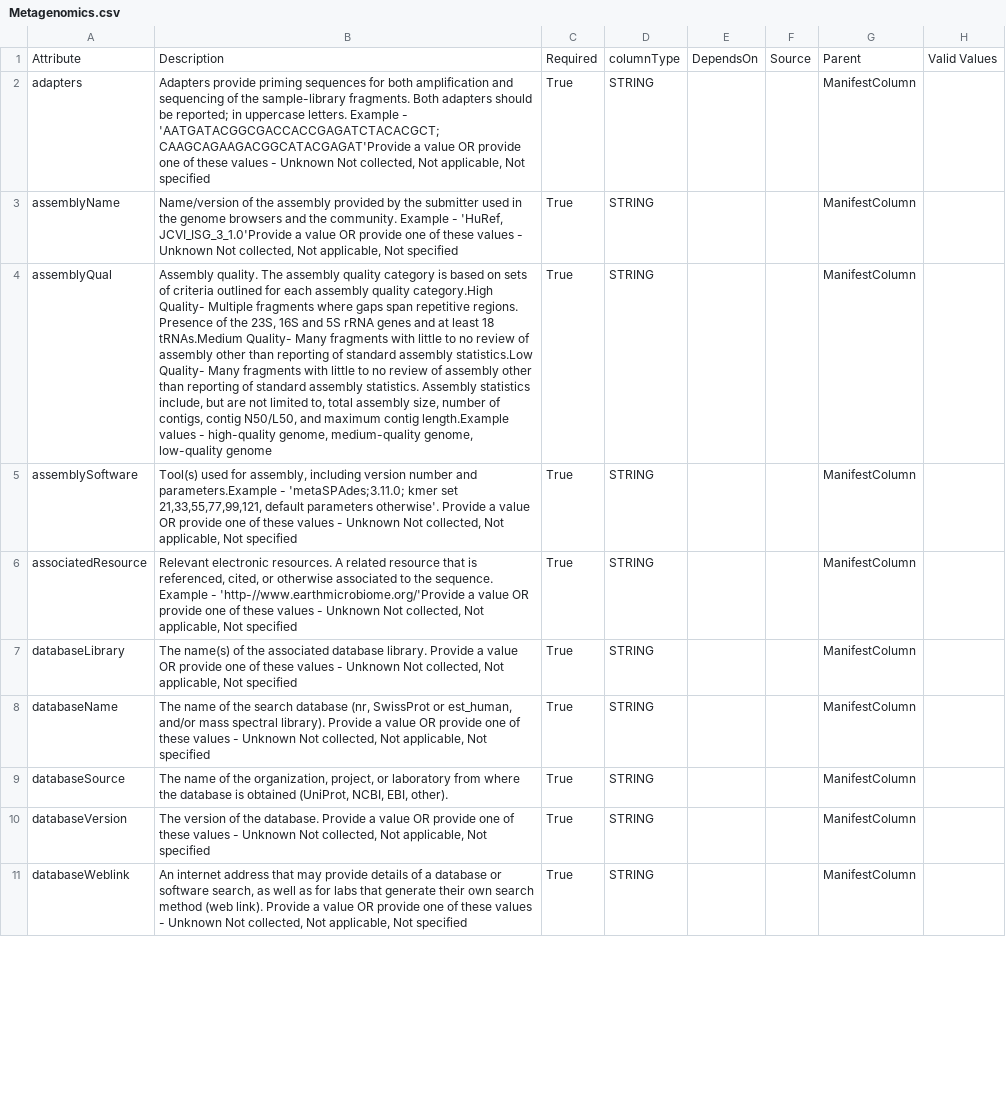
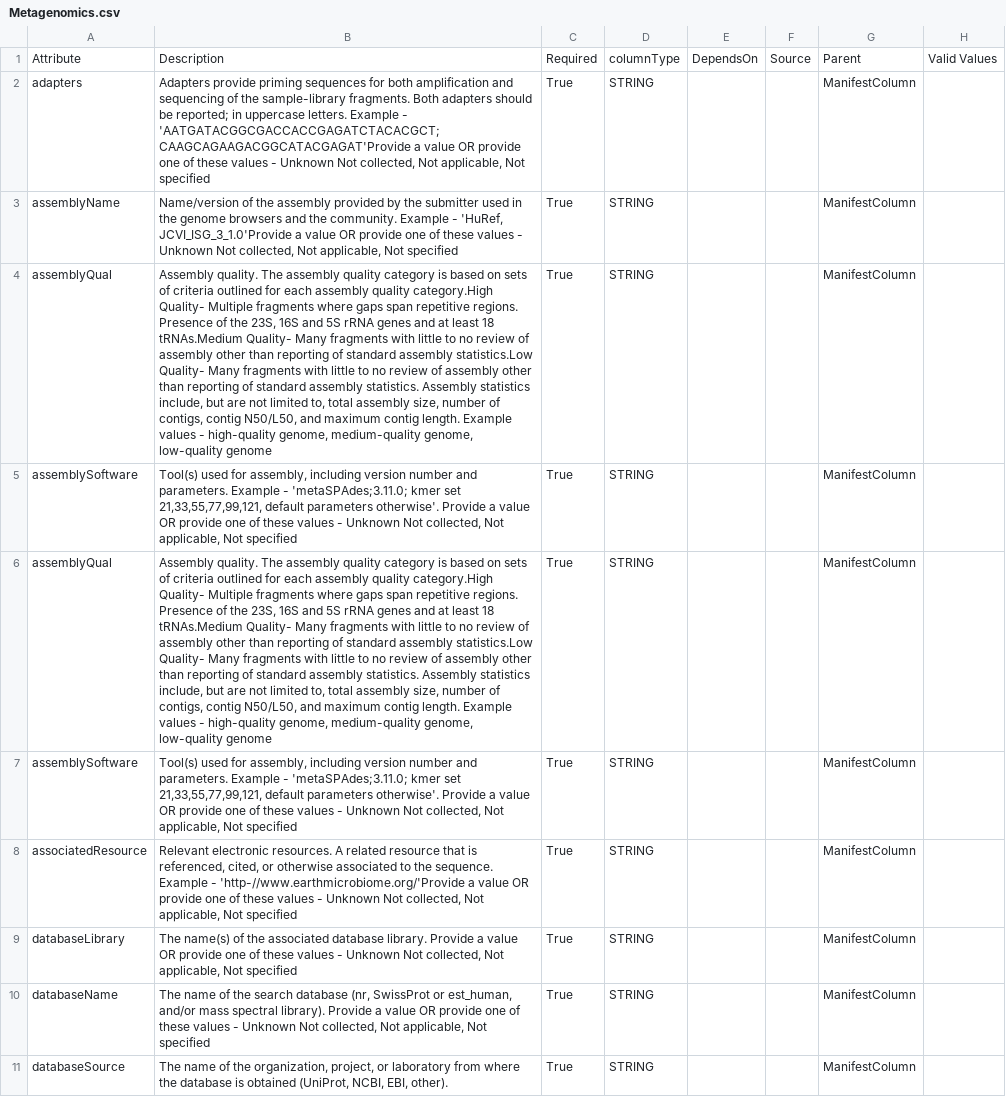
Before and after one commit to eliteportal/data-dictionary, a CSV file: _data/Metagenomics.csv, drawn as a sheet; only a part is shown; the shorter side is filled out with more unchanged rows; the diff names each change by its address in the sheet, - before the commit and + after, or states it on an @@ line.

```diff
--- a/_data/Metagenomics.csv
+++ b/_data/Metagenomics.csv
-B4: …maximum contig length.Example values -…
+B4: …maximum contig length. Example values -…
-B5: …number and parameters.Example - 'metaSPAdes;3.11.0;…
+B5: …number and parameters. Example - 'metaSPAdes;3.11.0;…
+row 6: assemblyQual | Assembly quality. The assembly quality category is based on sets of criteria outlined for each assembly quality category.High Quality- Multiple fragments where gaps span repetitive regions. Presence of the 23S, 16S and 5S rRNA genes and at least 18 tRNAs.Medium Quality- Many fragments with little to no review of assembly other than reporting of standard assembly statistics.Low Quality- Many fragments with little to no review of assembly other than reporting of standard assembly statistics. Assembly statistics include, but are not limited to, total assembly size, number of contigs, contig N50/L50, and maximum contig length. Example values - high-quality genome, medium-quality genome, low-quality genome | True | STRING |  |  | ManifestColumn
+row 7: assemblySoftware | Tool(s) used for assembly, including version number and parameters. Example - 'metaSPAdes;3.11.0; kmer set 21,33,55,77,99,121, default parameters otherwise'. Provide a value OR provide one of these values - Unknown Not collected, Not applicable, Not specified | True | STRING |  |  | ManifestColumn
```
Also changed, not shown: _data/Biospecimen_human.csv, _data/Biospecimen_non_Human.csv, 14 other files.
